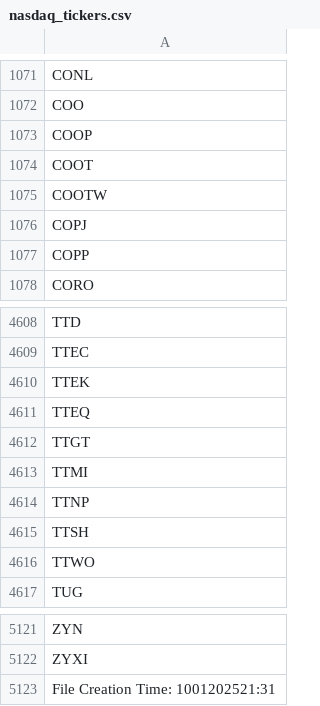
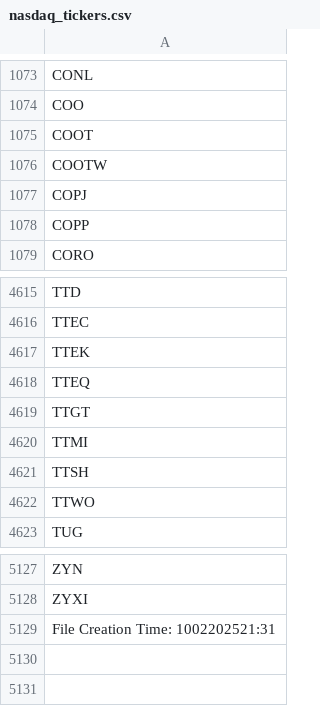
Before and after one commit to cmmds1982/nasdaq-tickers-fetcher, a CSV file: nasdaq_tickers.csv, drawn as a sheet; only a part is shown, gaps mark what is left out; the diff covers the shown part only.

```diff
--- a/nasdaq_tickers.csv
+++ b/nasdaq_tickers.csv
@@ -1072,3 +1074,2 @@ CONL
 COO
-COOP
 COOT
@@ -4613,3 +4620,2 @@ TTGT
 TTMI
-TTNP
 TTSH
@@ -5122,2 +5128,2 @@ ZYN
 ZYXI
-File Creation Time: 1001202521:31
+File Creation Time: 1002202521:31
```
Also changed, not shown: 8 added rows elsewhere in this file.
